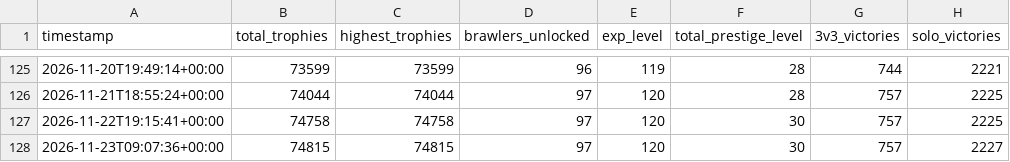
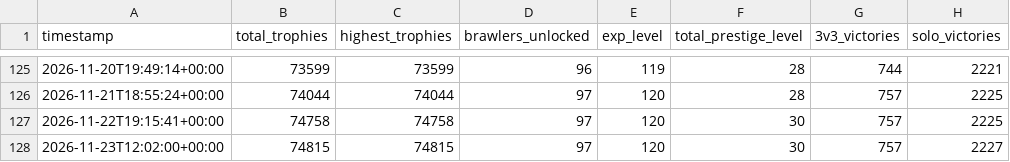
Before and after one commit to DanielCharles11599/Personal-Projects, a CSV file: Brawl Stars Tracker/brawl_history.csv, drawn as a sheet; only a part is shown, gaps mark what is left out; the diff names each change by its address in the sheet, - before the commit and + after, or states it on an @@ line.

```diff
--- a/Brawl Stars Tracker/brawl_history.csv
+++ b/Brawl Stars Tracker/brawl_history.csv
-A128 (timestamp): 2026-11-23T09:07:36+00:00
+A128 (timestamp): 2026-11-23T12:02:00+00:00
```
Also changed, not shown: Brawl Stars Tracker/brawler_history.csv, 1 other file.
